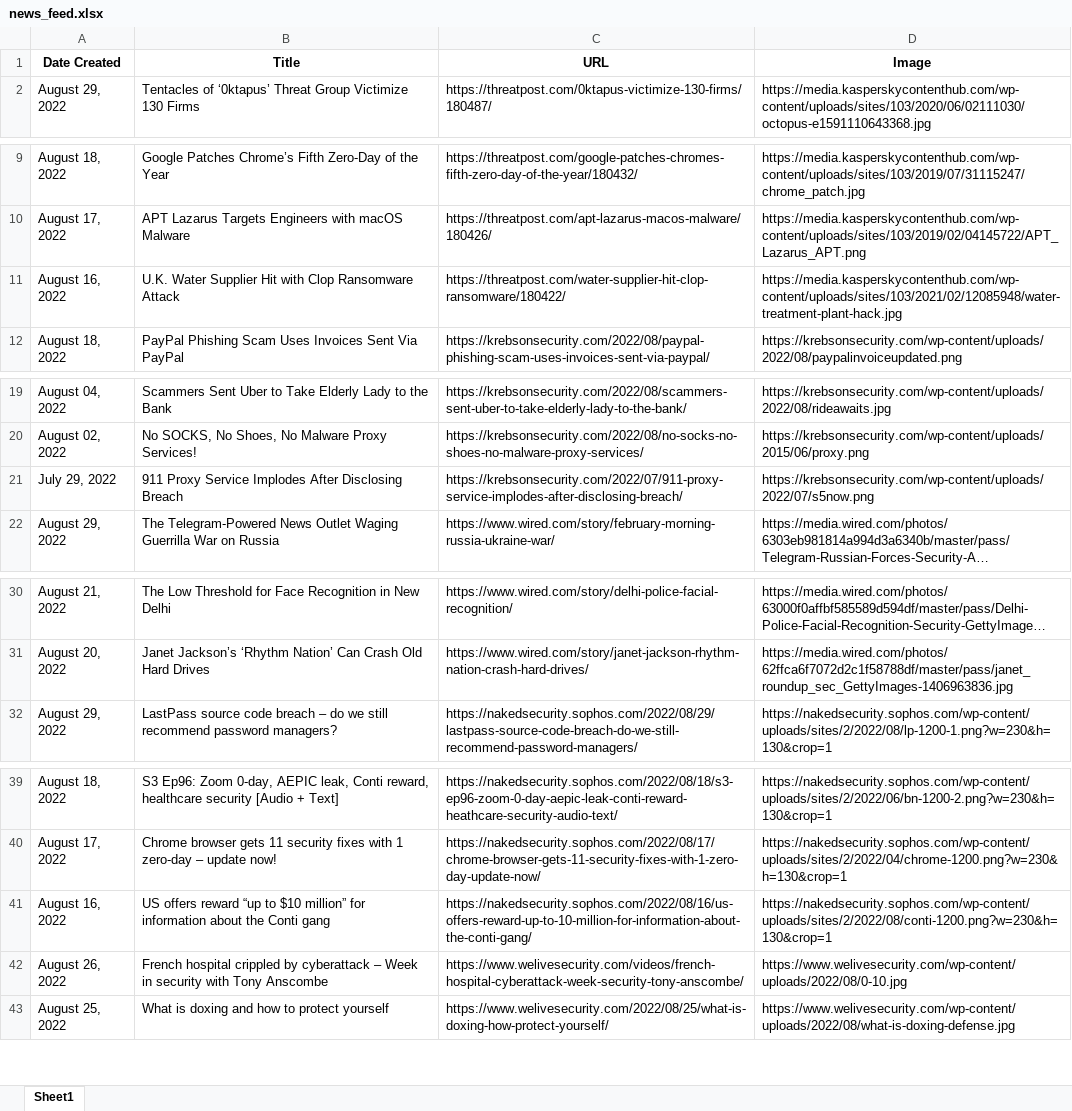
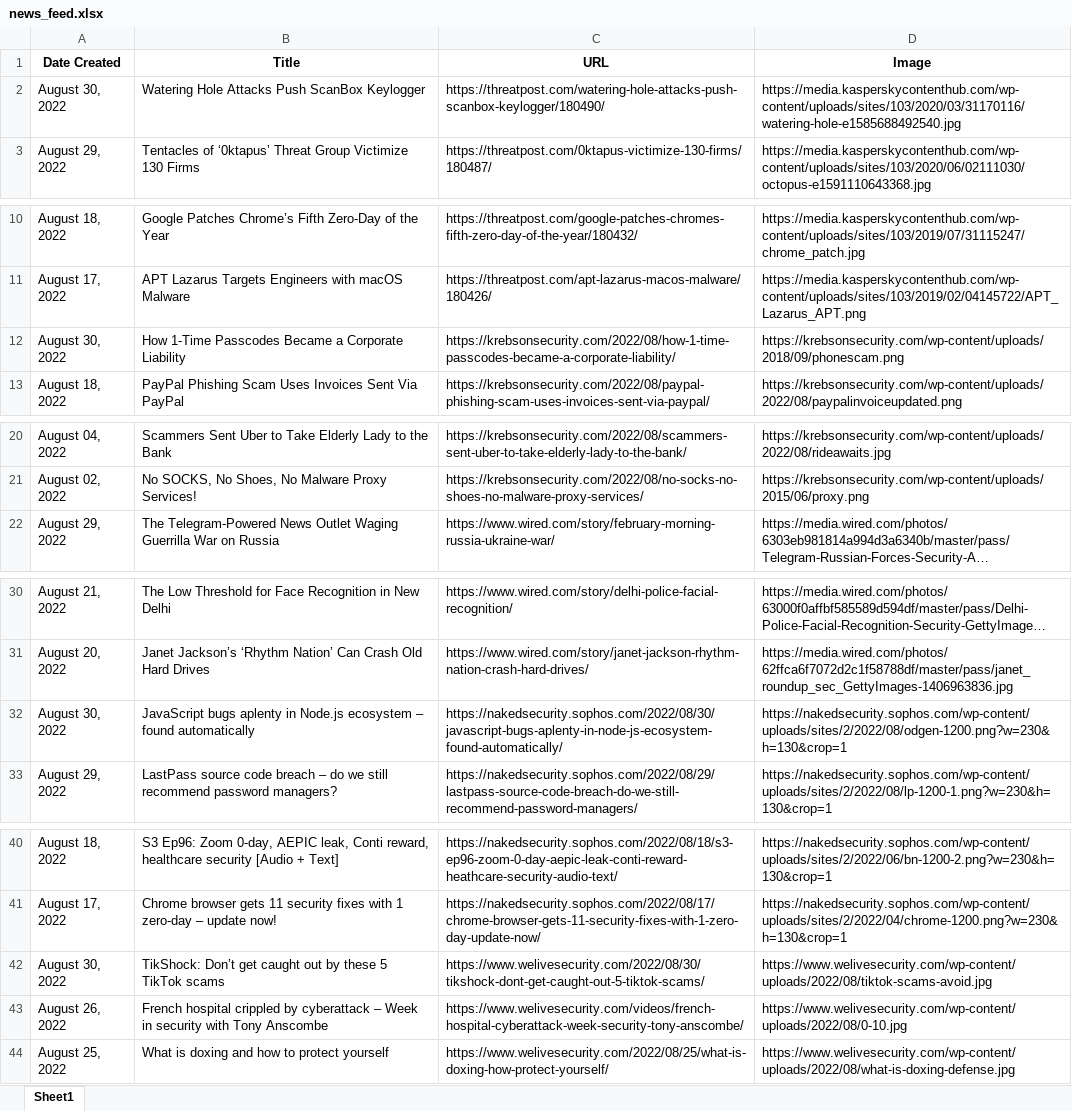
Before and after one commit to thecyberbytes/thecyberbytes.github.io, an Excel workbook: cyber_web/excels/news_feed.xlsx, sheet Sheet1, drawn as a sheet; only a part is shown, gaps mark what is left out; long unchanged cells end in …; values as stored, in another font and other column widths than the file's, no borders; removed rows and columns are numbered as before the commit, all else as after; the diff covers the shown part only; the diff names each change by its address in the sheet, - before the commit and + after, or states it on an @@ line.

```diff
--- a/cyber_web/excels/news_feed.xlsx (sheet Sheet1)
+++ b/cyber_web/excels/news_feed.xlsx (sheet Sheet1)
+row 2: August 30, 2022 | Watering Hole Attacks Push ScanBox Keylogger | https://threatpost.com/watering-hole-attacks-push-scanbox-keylogger/180490/ | https://media.kasperskycontenthub.com/wp-content/uploads/sites/103/2020/03/31170116/watering-hole-e1585688492540.jpg
-row 11: August 16, 2022 | U.K. Water Supplier Hit with Clop Ransomware Attack | https://threatpost.com/water-supplier-hit-clop-ransomware/180422/ | https://media.kasperskycontenthub.com/wp-content/uploads/sites/103/2021/02/12085948/water-treatment-plant-hack.jpg
+row 12: August 30, 2022 | How 1-Time Passcodes Became a Corporate Liability | https://krebsonsecurity.com/2022/08/how-1-time-passcodes-became-a-corporate-liability/ | https://krebsonsecurity.com/wp-content/uploads/2018/09/phonescam.png
-row 21: July 29, 2022 | 911 Proxy Service Implodes After Disclosing Breach | https://krebsonsecurity.com/2022/07/911-proxy-service-implodes-after-disclosing-breach/ | https://krebsonsecurity.com/wp-content/uploads/2022/07/s5now.png
+row 32: August 30, 2022 | JavaScript bugs aplenty in Node.js ecosystem – found automatically | https://nakedsecurity.sophos.com/2022/08/30/javascript-bugs-aplenty-in-node-js-ecosystem-found-automatically/ | https://nakedsecurity.sophos.com/wp-content/uploads/sites/2/2022/08/odgen-1200.png?w=230&h=130&crop=1
-row 41: August 16, 2022 | US offers reward “up to $10 million” for information about the Conti gang | https://nakedsecurity.sophos.com/2022/08/16/us-offers-reward-up-to-10-million-for-information-about-the-conti-gang/ | https://nakedsecurity.sophos.com/wp-content/uploads/sites/2/2022/08/conti-1200.png?w=230&h=130&crop=1
+row 42: August 30, 2022 | TikShock: Don’t get caught out by these 5 TikTok scams | https://www.welivesecurity.com/2022/08/30/tikshock-dont-get-caught-out-5-tiktok-scams/ | https://www.welivesecurity.com/wp-content/uploads/2022/08/tiktok-scams-avoid.jpg
```
Also changed, not shown: 1 removed row elsewhere in this sheet, cyber_web/excels/blog_feed.xlsx, cyber_web/excels/news_categorized.xlsx, 26 other files.
